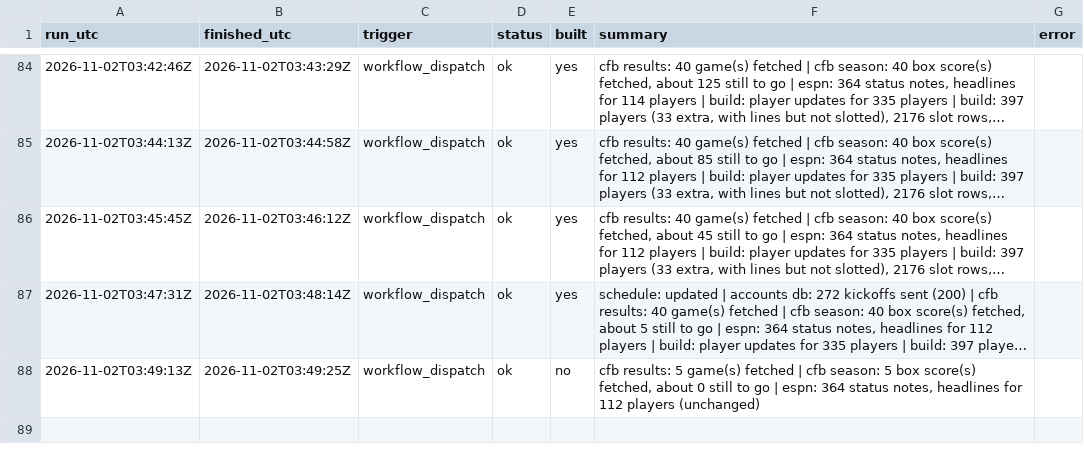
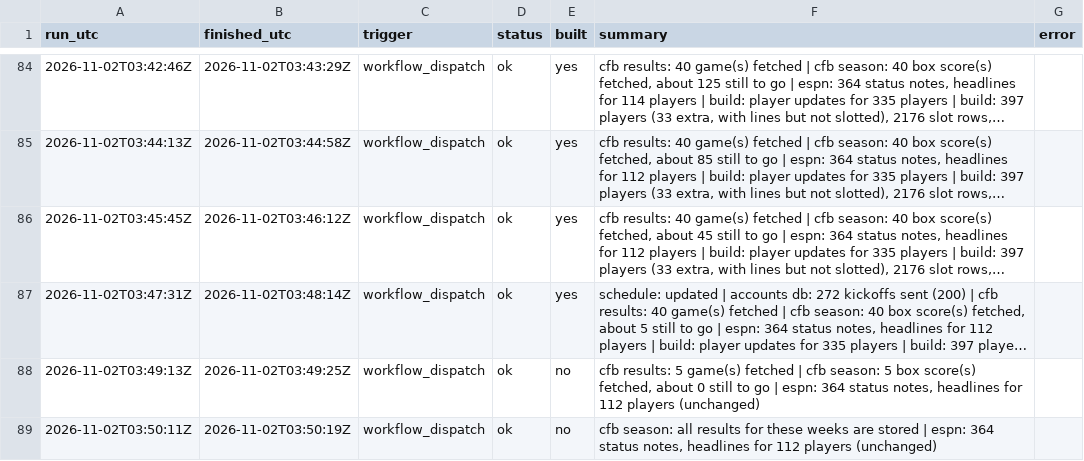
Before and after one commit to mvpeterson0-netizen/NFL-Odds-Tracker, a CSV file: data/runs/2026-11.csv, drawn as a sheet; only a part is shown, gaps mark what is left out; long unchanged cells end in …; the diff names each change by its address in the sheet, - before the commit and + after, or states it on an @@ line.

```diff
--- a/data/runs/2026-11.csv
+++ b/data/runs/2026-11.csv
+row 89: 2026-11-02T03:50:11Z | 2026-11-02T03:50:19Z | workflow_dispatch | ok | no | cfb season: all results for these weeks are stored | espn: 364 status notes, headlines for 112 players (unchanged)
```
